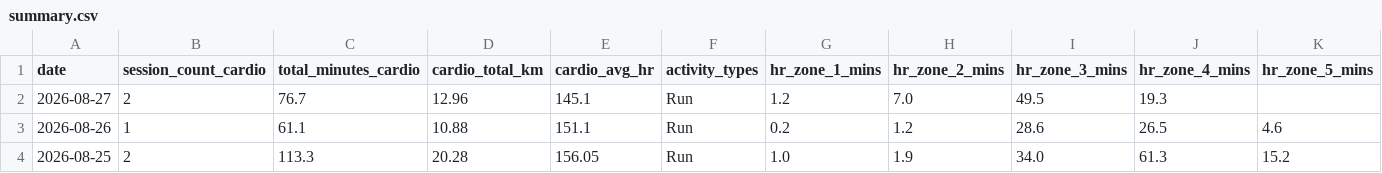
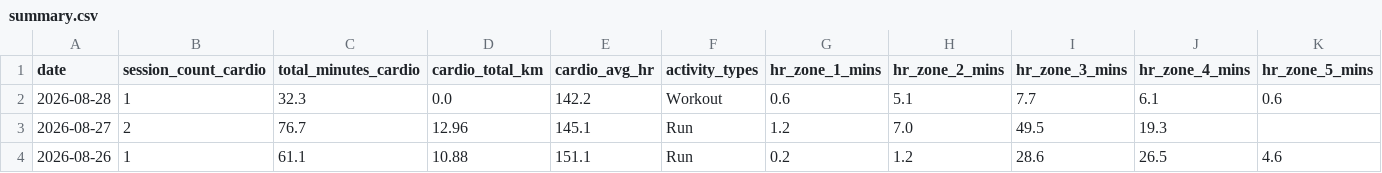
Before and after one commit to mandrew723/training-data, a CSV file: summary.csv, drawn as a sheet; only a part is shown; the shorter side is filled out with more unchanged rows; the diff names each change by its address in the sheet, - before the commit and + after, or states it on an @@ line.

```diff
--- a/summary.csv
+++ b/summary.csv
+row 2: 2026-08-28 | 1 | 32.3 | 0.0 | 142.2 | Workout | 0.6 | 5.1 | 7.7 | 6.1 | 0.6
```
